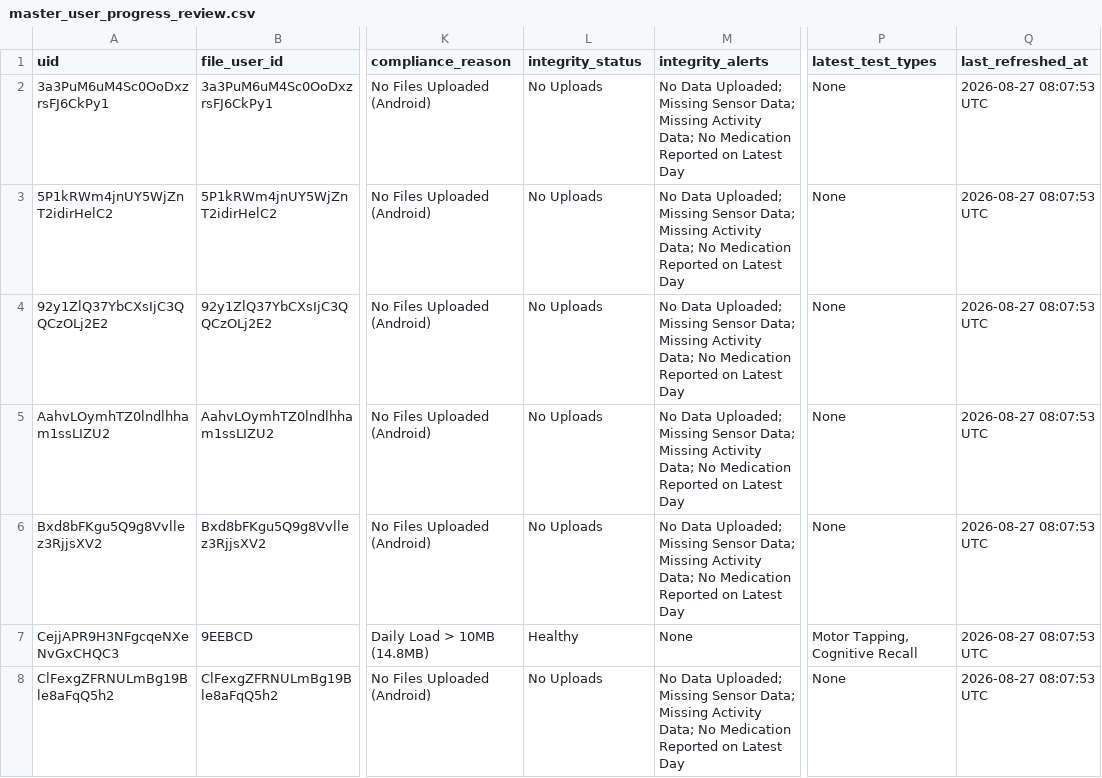
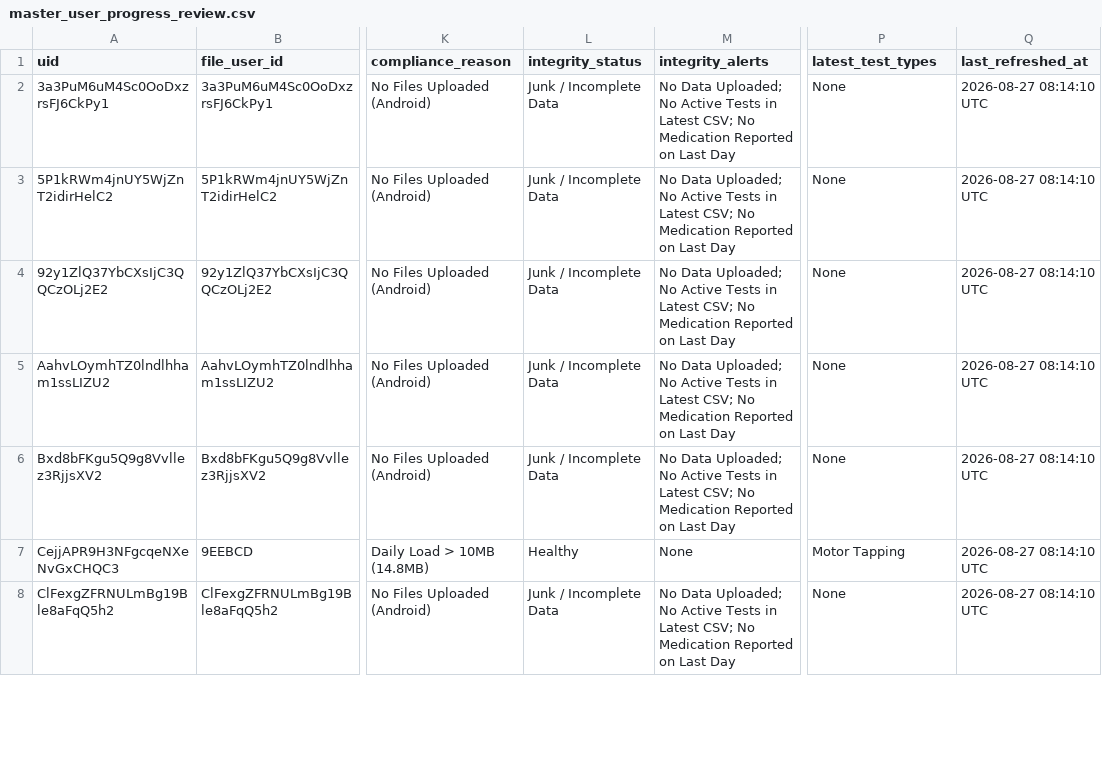
Before and after one commit to dopax35/dopax-mobile, a CSV file: admin/master_user_progress_review.csv, drawn as a sheet; only a part is shown, gaps mark what is left out; the diff covers the shown part only; the diff names each change by its address in the sheet, - before the commit and + after, or states it on an @@ line.

Commit message:
fix(audit): deep raw CSV content audit for active test execution and last-day medication logs

```diff
--- a/admin/master_user_progress_review.csv
+++ b/admin/master_user_progress_review.csv
-L2:L6 (integrity_status): No Uploads
+L2:L6 (integrity_status): Junk / Incomplete Data
-M2:M6 (integrity_alerts): …Data Uploaded; Missing Sensor Data; Missing Activity Data; No Medication Reported on Latest Day
+M2:M6 (integrity_alerts): …Data Uploaded; No Active Tests in Latest CSV; No Medication Reported on Last Day
-Q2:Q8 (last_refreshed_at): 2026-08-27 08:07:53 UTC
+Q2:Q8 (last_refreshed_at): 2026-08-27 08:14:10 UTC
-P7 (latest_test_types): Motor Tapping, Cognitive Recall
+P7 (latest_test_types): Motor Tapping
-L8 (integrity_status): No Uploads
+L8 (integrity_status): Junk / Incomplete Data
-M8 (integrity_alerts): …Data Uploaded; Missing Sensor Data; Missing Activity Data; No Medication Reported on Latest Day
+M8 (integrity_alerts): …Data Uploaded; No Active Tests in Latest CSV; No Medication Reported on Last Day
```
Also changed, not shown: 121 edited cells elsewhere in this file, master_user_progress_review.csv, 3 other files.
